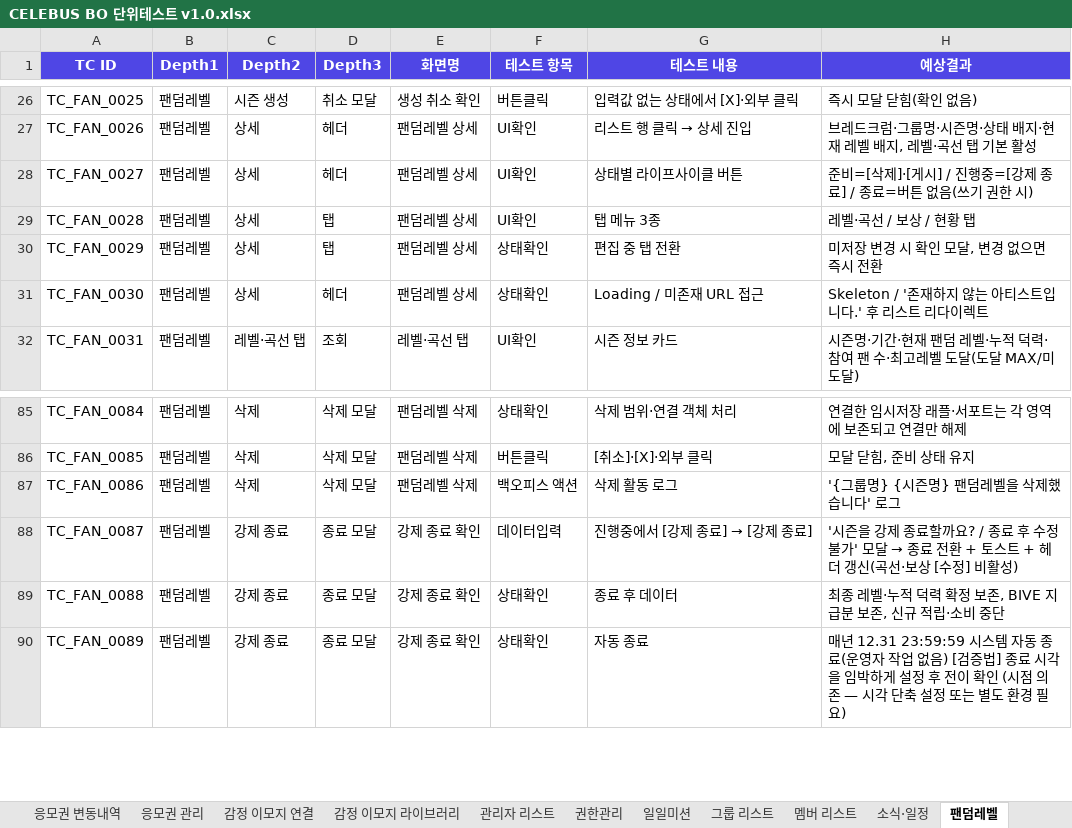
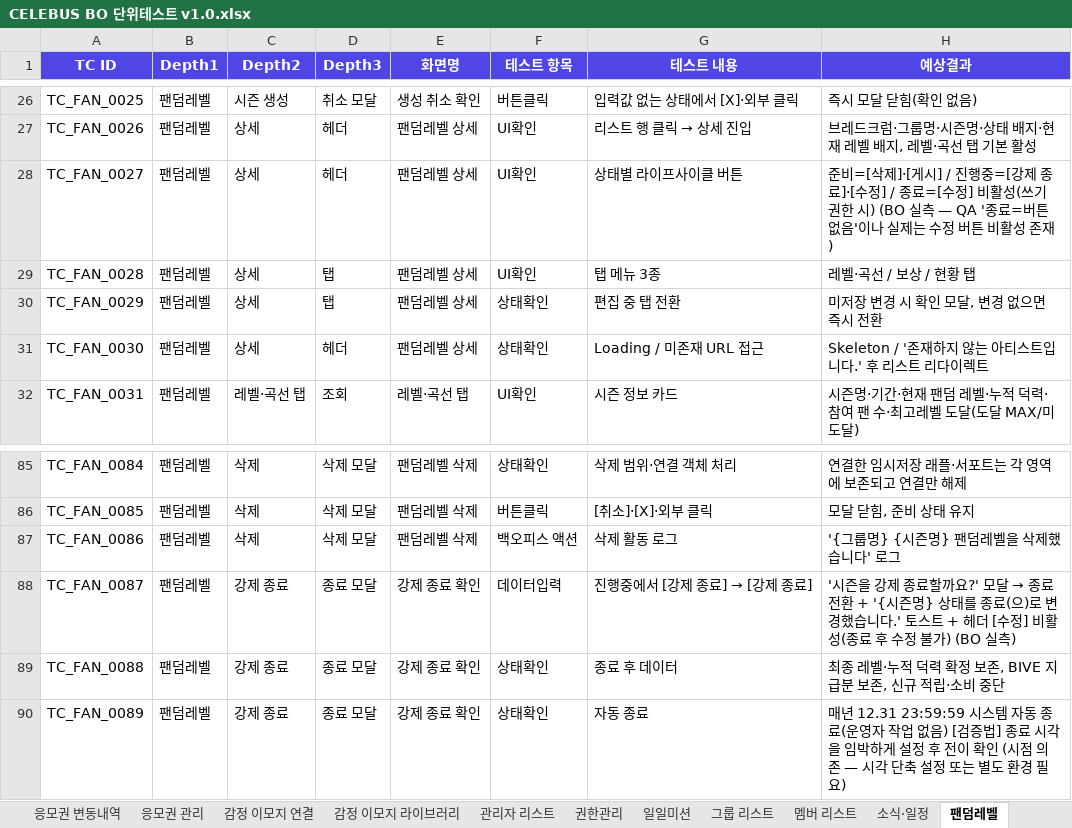
Before and after one commit to GoodBlock-Nill/celebus-admin-doc, an Excel workbook: v2/BO/00-Common/CELEBUS BO 단위테스트 v1.0.xlsx, sheet 팬덤레벨, drawn as a sheet; only a part is shown, gaps mark what is left out; values as stored, in another font and other column widths than the file's, no borders; the diff names each change by its address in the sheet, - before the commit and + after, or states it on an @@ line.

```diff
--- a/v2/BO/00-Common/CELEBUS BO 단위테스트 v1.0.xlsx (sheet 팬덤레벨)
+++ b/v2/BO/00-Common/CELEBUS BO 단위테스트 v1.0.xlsx (sheet 팬덤레벨)
-H28 (예상결과): …제 종료] / 종료=버튼 없음(쓰기 권한 시)
+H28 (예상결과): …제 종료]·[수정] / 종료=[수정] 비활성(쓰기 권한 시) (BO 실측 — QA '종료=버튼 없음'이나 실제는 수정 버튼 비활성 존재)
@@ H88 (예상결과): …료할까요? / 종료 후 수정 불가' 모달 → 종료 전환 + 토스트 + 헤더 갱신(곡선·보상 [수정] 비활성) → …료할까요?' 모달 → 종료 전환 + '{시즌명} 상태를 종료(으)로 변경했습니다.' 토스트 + 헤더 [수정] 비활성(종료 후 수정 불가) (BO 실측) @@
```
Also changed, not shown: 3 other files.
